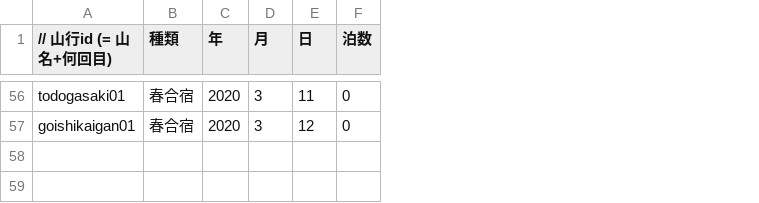
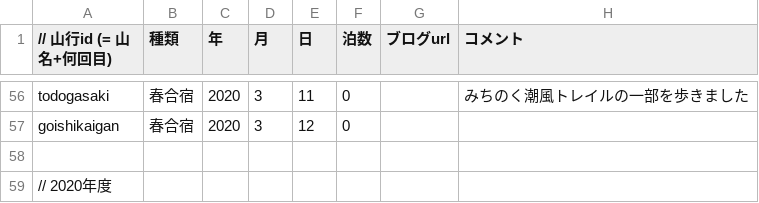
Before and after one commit to nakanoshima-sangaku/nakanoshima-sangaku.github.io, a CSV file: html/data/trekking.csv, drawn as a sheet; only a part is shown, gaps mark what is left out; the diff covers the shown part only; the diff names each change by its address in the sheet, - before the commit and + after, or states it on an @@ line.

```diff
--- a/html/data/trekking.csv
+++ b/html/data/trekking.csv
+column G (ブログurl), empty
+column H (コメント), row 56: みちのく潮風トレイルの一部を歩きました
-A56 (// 山行id (= 山名+何回目)): todogasaki01
+A56 (// 山行id (= 山名+何回目)): todogasaki
-A57 (// 山行id (= 山名+何回目)): goishikaigan01
+A57 (// 山行id (= 山名+何回目)): goishikaigan
+row 58: (empty)
+row 59: // 2020年度
```
Also changed, not shown: 46 edited cells elsewhere in this file, 3 other files.
